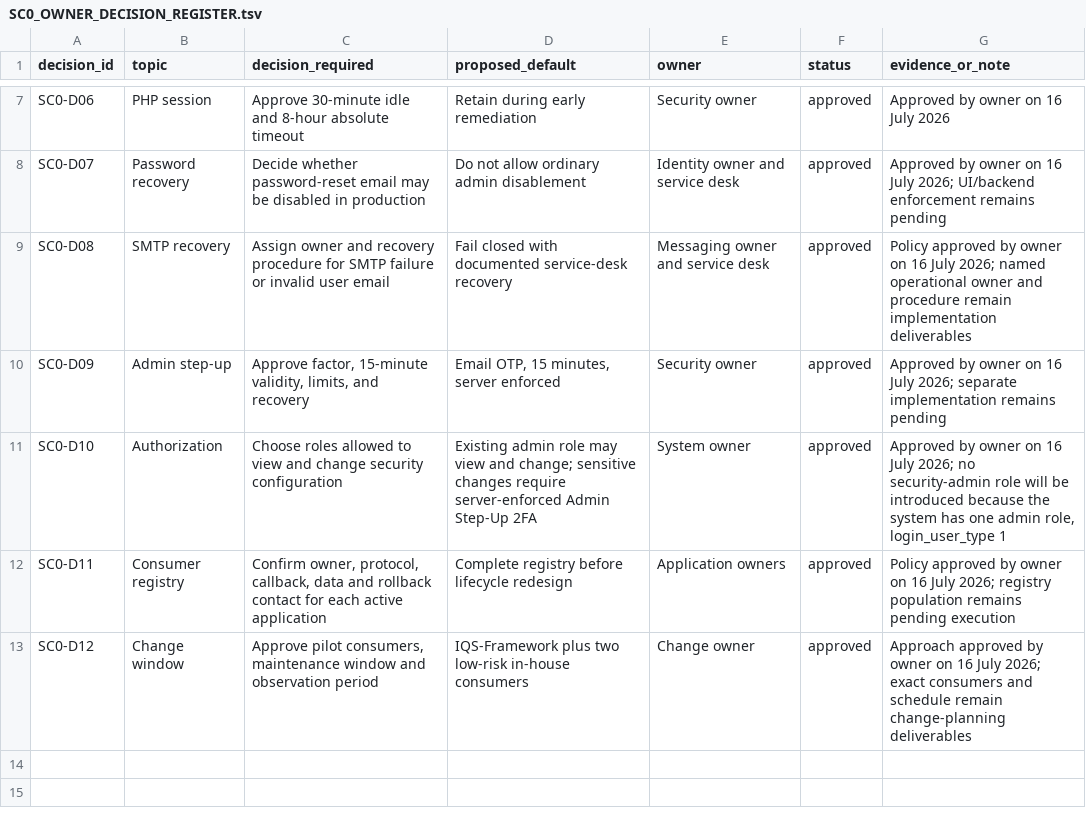
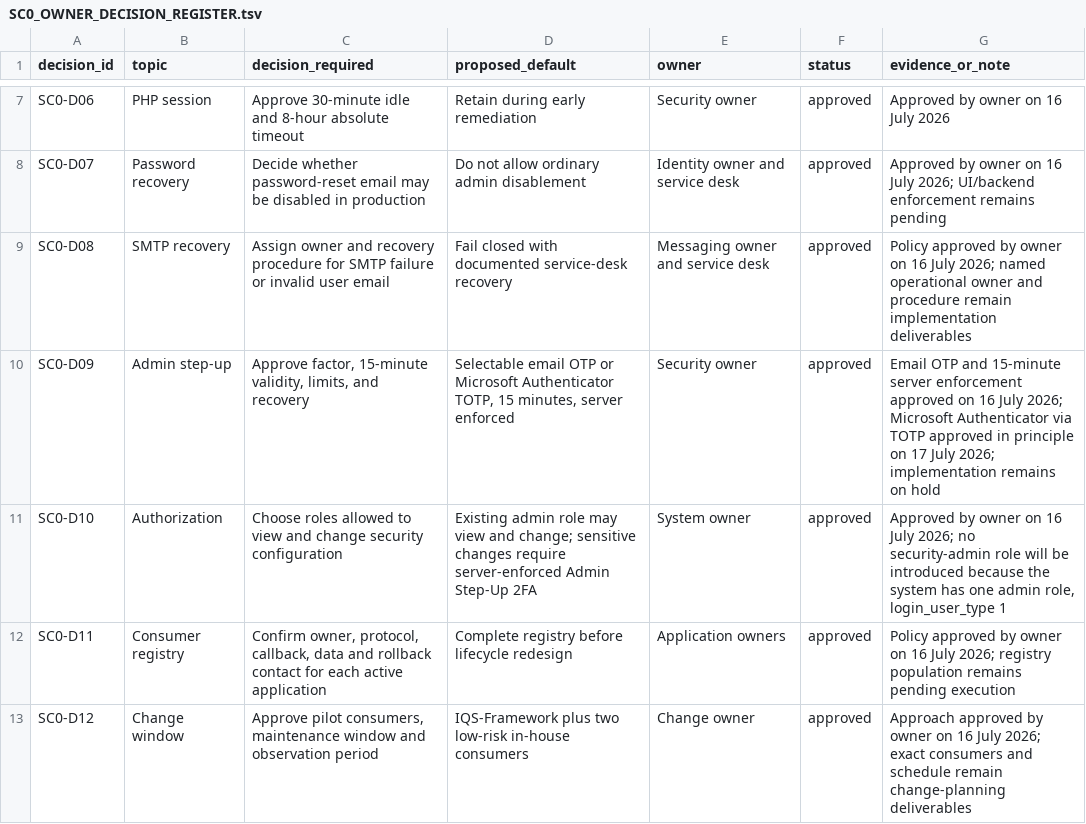
Before and after one commit to qfirdaus/oneid, a TSV file: docs/SC0_OWNER_DECISION_REGISTER.tsv, drawn as a sheet; only a part is shown, gaps mark what is left out.

```diff
--- a/docs/SC0_OWNER_DECISION_REGISTER.tsv
+++ b/docs/SC0_OWNER_DECISION_REGISTER.tsv
@@ -9,3 +9,3 @@ SC0-D07	Password recovery	Decide whether password-reset email may be disabled in
 SC0-D08	SMTP recovery	Assign owner and recovery procedure for SMTP failure or invalid user email	Fail closed with documented service-desk recovery	Messaging owner and service desk	approved	Policy approved by owner on 16 July 2026; named operational owner and procedure remain implementation deliverables
-SC0-D09	Admin step-up	Approve factor, 15-minute validity, limits, and recovery	Email OTP, 15 minutes, server enforced	Security owner	approved	Approved by owner on 16 July 2026; separate implementation remains pending
+SC0-D09	Admin step-up	Approve factor, 15-minute validity, limits, and recovery	Selectable email OTP or Microsoft Authenticator TOTP, 15 minutes, server enforced	Security owner	approved	Email OTP and 15-minute server enforcement approved on 16 July 2026; Microsoft Authenticator via TOTP approved in principle on 17 July 2026; implementation remains on hold
 SC0-D10	Authorization	Choose roles allowed to view and change security configuration	Existing admin role may view and change; sensitive changes require server-enforced Admin Step-Up 2FA	System owner	approved	Approved by owner on 16 July 2026; no security-admin role will be introduced because the system has one admin role, login_user_type 1
```
Also changed, not shown: 11 other files.
